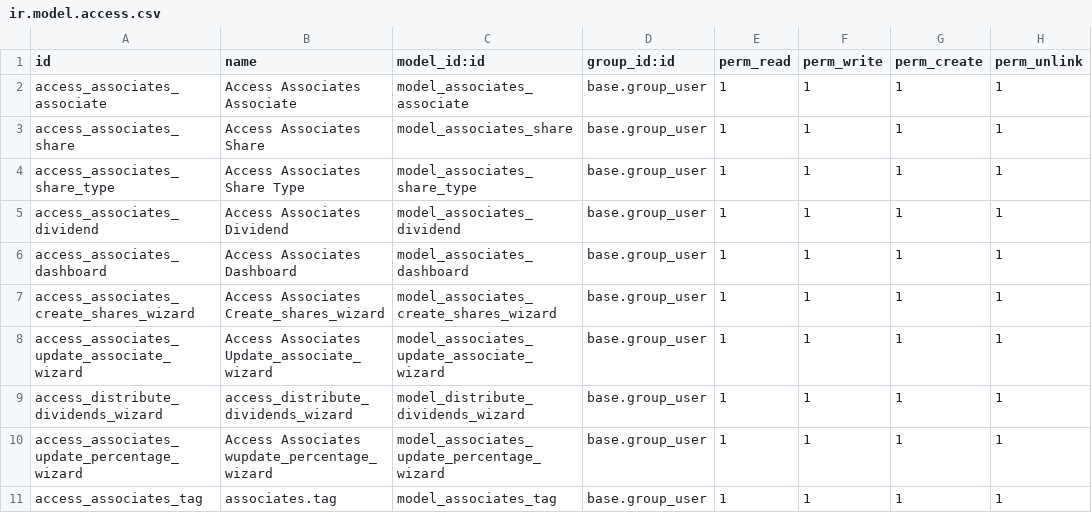
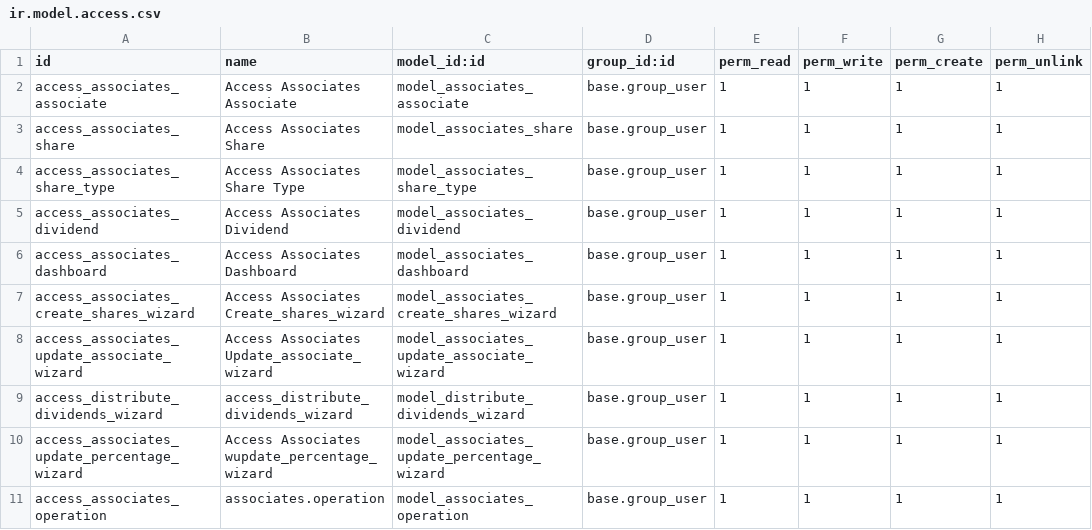
Before and after one commit to pantxo-artzai/odoo-associates, a CSV file: associates/security/ir.model.access.csv, drawn as a sheet.

Commit message:
[ADD] full operations management

```diff
--- a/associates/security/ir.model.access.csv
+++ b/associates/security/ir.model.access.csv
@@ -10,2 +10,2 @@ access_distribute_dividends_wizard,access_distribute_dividends_wizard,model_dist
 access_associates_update_percentage_wizard,Access Associates wupdate_percentage_wizard,model_associates_update_percentage_wizard,base.group_user,1,1,1,1
-access_associates_tag,associates.tag,model_associates_tag,base.group_user,1,1,1,1
+access_associates_operation,associates.operation,model_associates_operation,base.group_user,1,1,1,1
```
Also changed, not shown: 8 other files.
